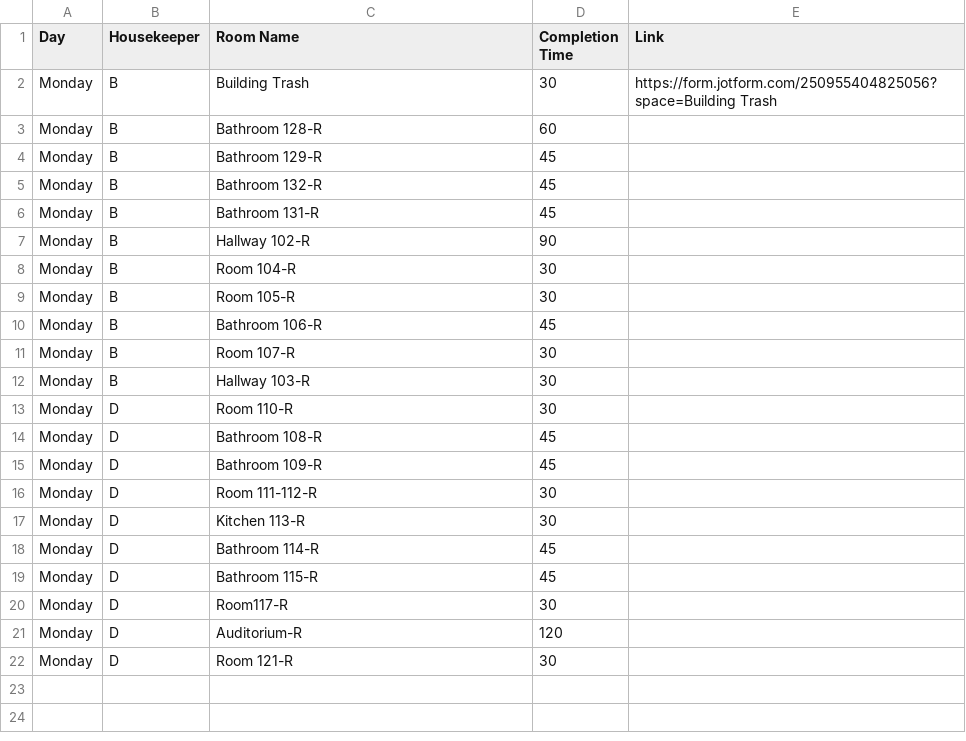
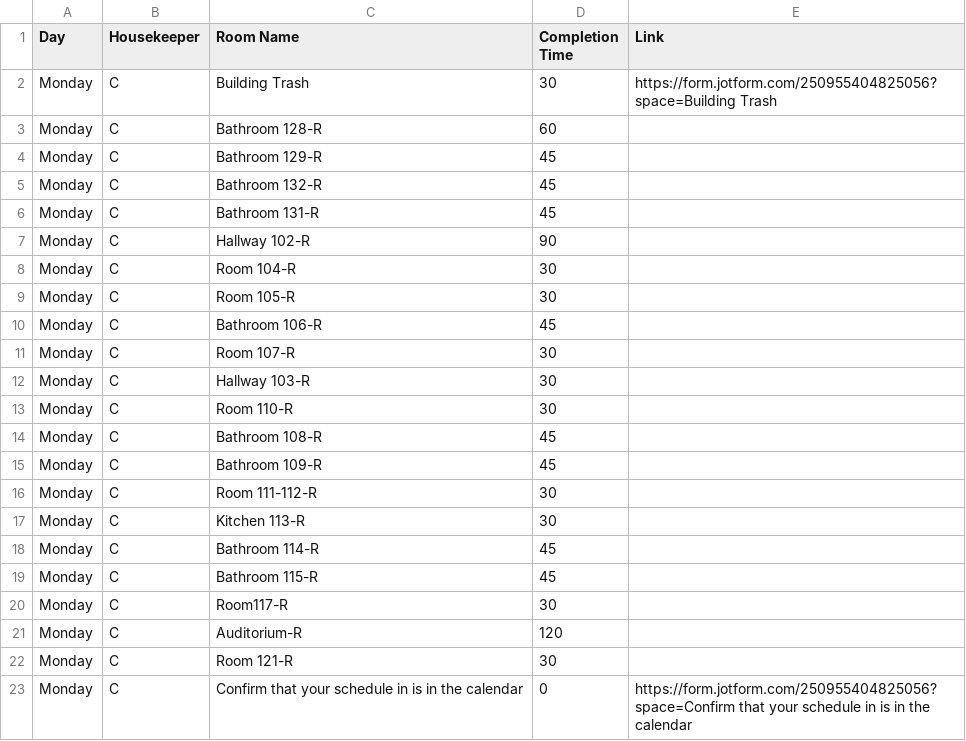
Before and after one commit to nothinghysterical/repository, a CSV file: schedules/Ross-Week3.csv, drawn as a sheet.

```diff
--- a/schedules/Ross-Week3.csv
+++ b/schedules/Ross-Week3.csv
@@ -1,22 +1,23 @@
 Day,Housekeeper,Room Name,Completion Time,Link
-Monday,B,Building Trash,30,https://form.jotform.com/250955404825056?space=Building Trash
-Monday,B,Bathroom 128-R,60,
-Monday,B,Bathroom 129-R,45,
-Monday,B,Bathroom 132-R,45,
-Monday,B,Bathroom 131-R,45,
-Monday,B,Hallway 102-R,90,
-Monday,B,Room 104-R,30,
-Monday,B,Room 105-R,30,
-Monday,B,Bathroom 106-R,45,
-Monday,B,Room 107-R,30,
-Monday,B,Hallway 103-R,30,
-Monday,D,Room 110-R,30,
-Monday,D,Bathroom 108-R,45,
-Monday,D,Bathroom 109-R,45,
-Monday,D,Room 111-112-R,30,
-Monday,D,Kitchen 113-R,30,
-Monday,D,Bathroom 114-R,45,
-Monday,D,Bathroom 115-R,45,
-Monday,D,Room117-R,30,
-Monday,D,Auditorium-R,120,
-Monday,D,Room 121-R,30,
+Monday,C,Building Trash,30,https://form.jotform.com/250955404825056?space=Building Trash
+Monday,C,Bathroom 128-R,60,
+Monday,C,Bathroom 129-R,45,
+Monday,C,Bathroom 132-R,45,
+Monday,C,Bathroom 131-R,45,
+Monday,C,Hallway 102-R,90,
+Monday,C,Room 104-R,30,
+Monday,C,Room 105-R,30,
+Monday,C,Bathroom 106-R,45,
+Monday,C,Room 107-R,30,
+Monday,C,Hallway 103-R,30,
+Monday,C,Room 110-R,30,
+Monday,C,Bathroom 108-R,45,
+Monday,C,Bathroom 109-R,45,
+Monday,C,Room 111-112-R,30,
+Monday,C,Kitchen 113-R,30,
+Monday,C,Bathroom 114-R,45,
+Monday,C,Bathroom 115-R,45,
+Monday,C,Room117-R,30,
+Monday,C,Auditorium-R,120,
+Monday,C,Room 121-R,30,
+Monday,C,Confirm that your schedule in is in the calendar,0,https://form.jotform.com/250955404825056?space=Confirm that your schedule in is in the calendar
```
Also changed, not shown: 1 other file.
